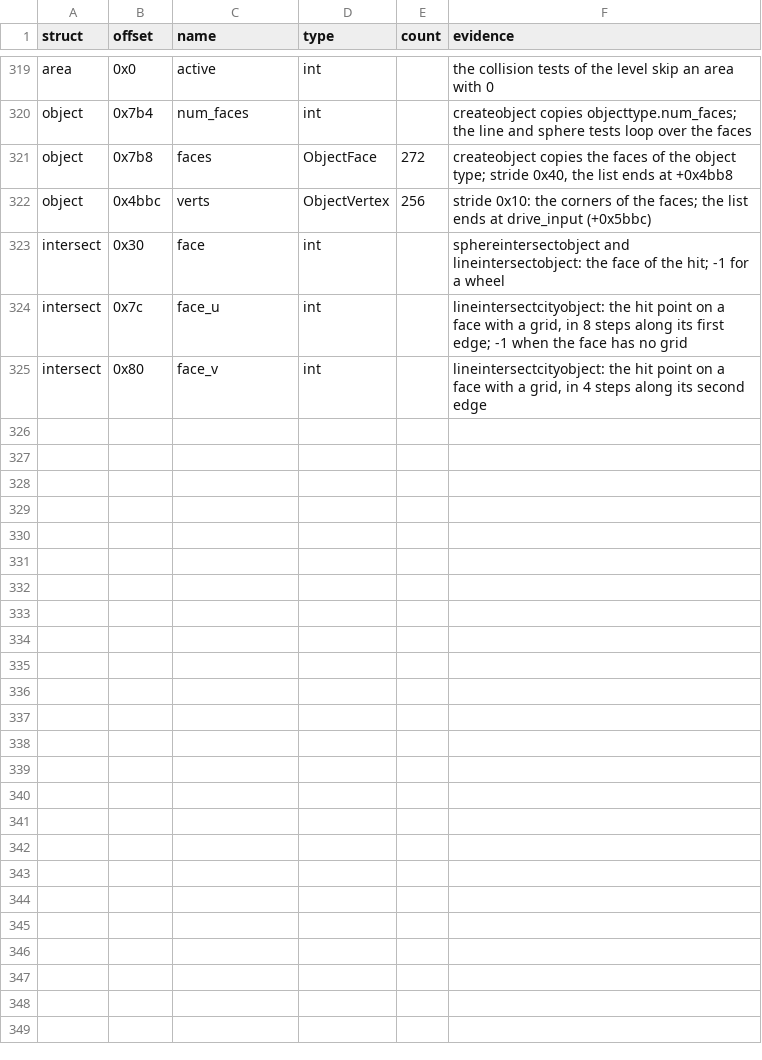
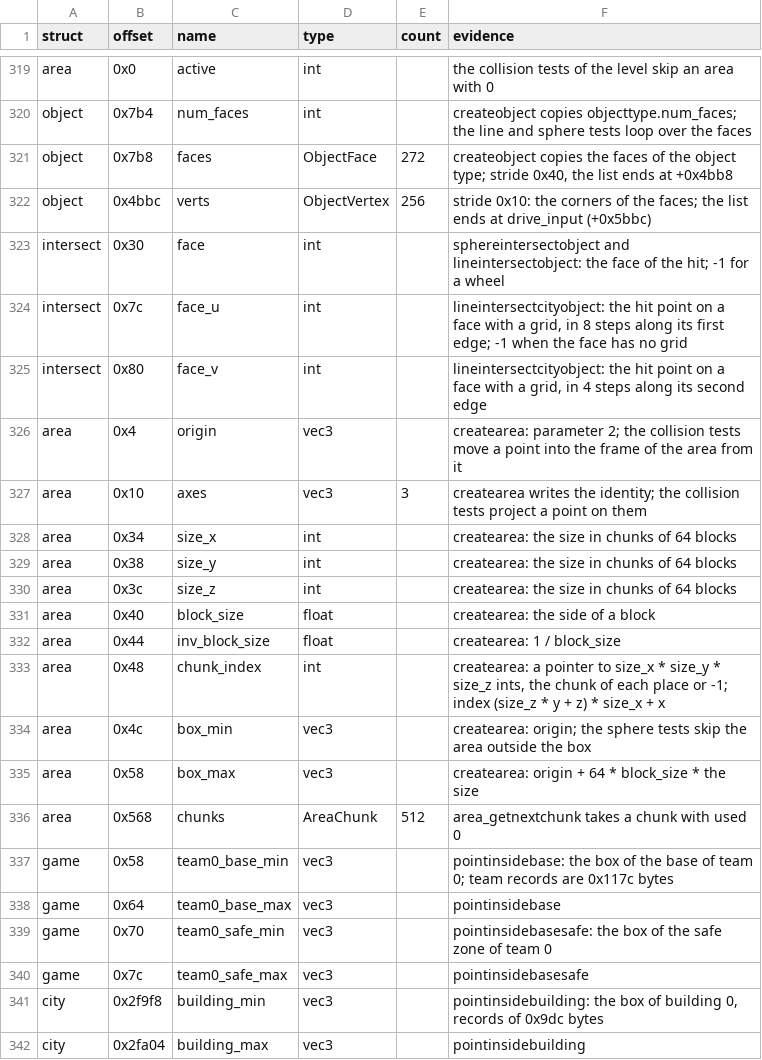
Before and after one commit to TheGreatVulpzin/OpenSubRosa24, a CSV file: analysis/structs/names.csv, drawn as a sheet; only a part is shown, gaps mark what is left out; the diff names each change by its address in the sheet, - before the commit and + after, or states it on an @@ line.

Commit message:
Rewrite the block getters of the areas and the point tests
area.c reads the blocks, the textures and the links of the 4 areas. It also finds a free chunk and a free sector. vectors.c gets rotatevector2d. collide.c gets the box tests for the bases, the safe zones and the buildings. New names: Area, AreaChunk, BlockSector, the team boxes and the building boxes.

```diff
--- a/analysis/structs/names.csv
+++ b/analysis/structs/names.csv
+row 326: area | 0x4 | origin | vec3 |  | createarea: parameter 2; the collision tests move a point into the frame of the area from it
+row 327: area | 0x10 | axes | vec3 | 3 | createarea writes the identity; the collision tests project a point on them
+row 328: area | 0x34 | size_x | int |  | createarea: the size in chunks of 64 blocks
+row 329: area | 0x38 | size_y | int |  | createarea: the size in chunks of 64 blocks
+row 330: area | 0x3c | size_z | int |  | createarea: the size in chunks of 64 blocks
+row 331: area | 0x40 | block_size | float |  | createarea: the side of a block
+row 332: area | 0x44 | inv_block_size | float |  | createarea: 1 / block_size
+row 333: area | 0x48 | chunk_index | int |  | createarea: a pointer to size_x * size_y * size_z ints, the chunk of each place or -1; index (size_z * y + z) * size_x + x
+row 334: area | 0x4c | box_min | vec3 |  | createarea: origin; the sphere tests skip the area outside the box
+row 335: area | 0x58 | box_max | vec3 |  | createarea: origin + 64 * block_size * the size
+row 336: area | 0x568 | chunks | AreaChunk | 512 | area_getnextchunk takes a chunk with used 0
+row 337: game | 0x58 | team0_base_min | vec3 |  | pointinsidebase: the box of the base of team 0; team records are 0x117c bytes
+row 338: game | 0x64 | team0_base_max | vec3 |  | pointinsidebase
+row 339: game | 0x70 | team0_safe_min | vec3 |  | pointinsidebasesafe: the box of the safe zone of team 0
+row 340: game | 0x7c | team0_safe_max | vec3 |  | pointinsidebasesafe
+row 341: city | 0x2f9f8 | building_min | vec3 |  | pointinsidebuilding: the box of building 0, records of 0x9dc bytes
+row 342: city | 0x2fa04 | building_max | vec3 |  | pointinsidebuilding
```
Also changed, not shown: 12 other files.
